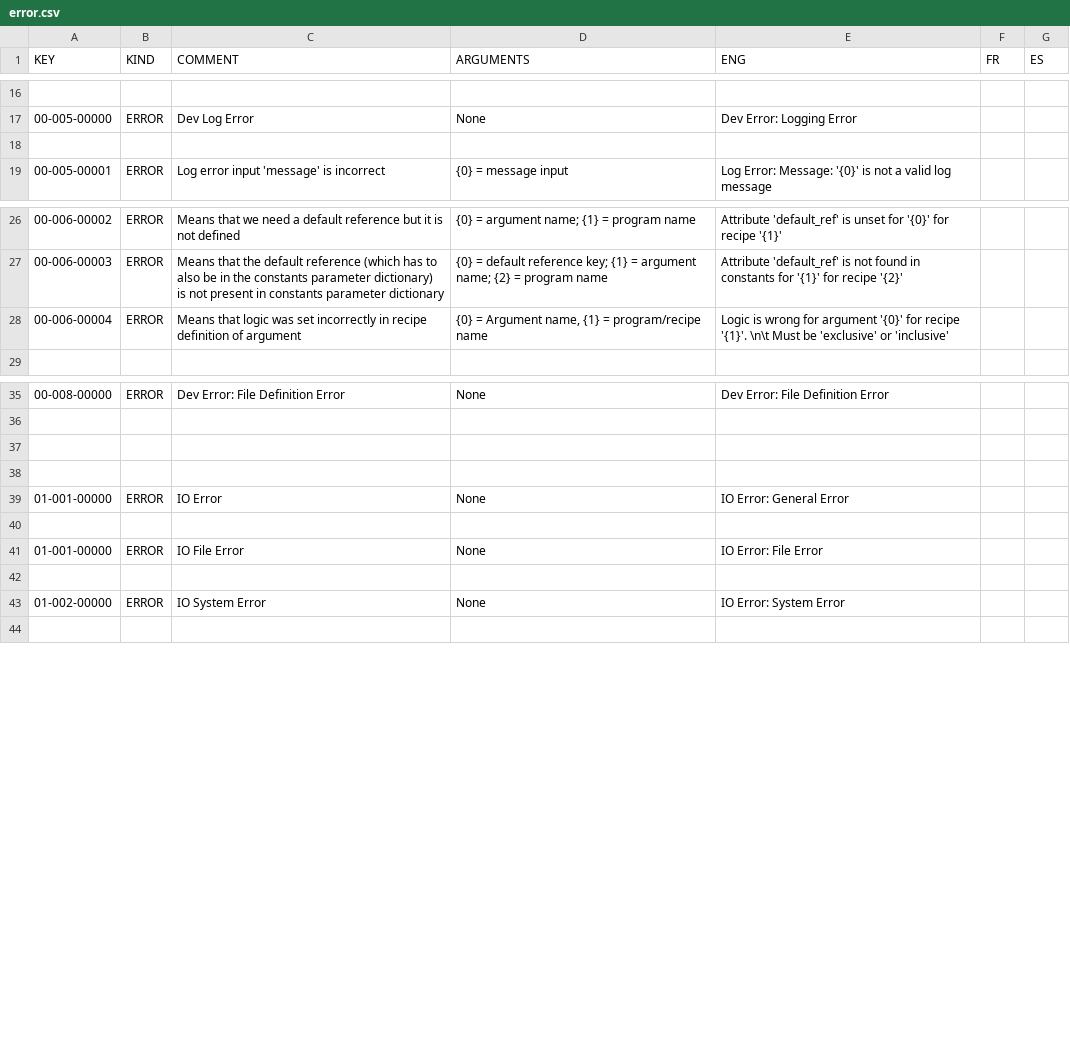
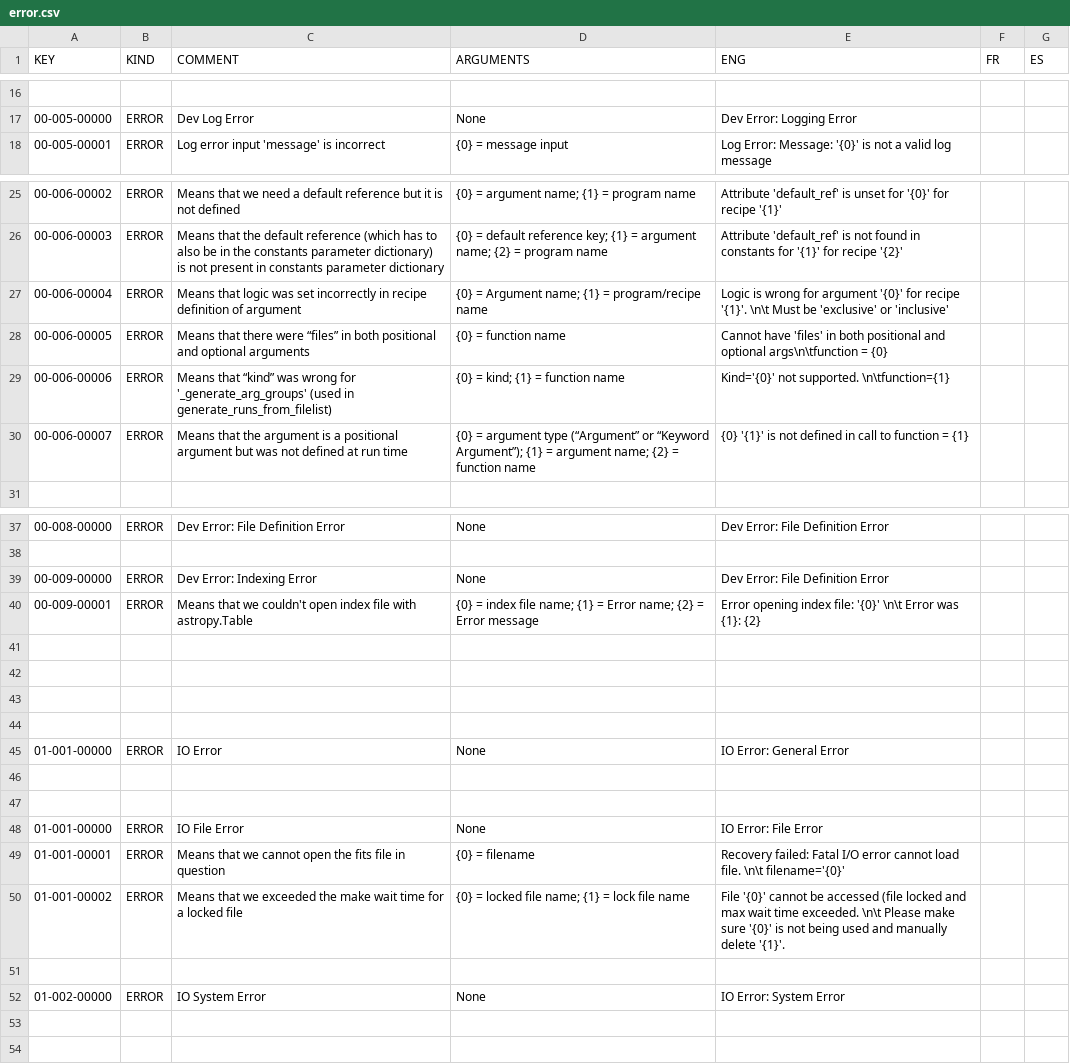
Before and after one commit to njcuk9999/apero-drs, a CSV file: INTROOT2/drsmodule/locale/databases/error.csv, drawn as a sheet; only a part is shown, gaps mark what is left out; the diff covers the shown part only.

```diff
--- a/INTROOT2/drsmodule/locale/databases/error.csv
+++ b/INTROOT2/drsmodule/locale/databases/error.csv
@@ -17,3 +17,2 @@
 "00-005-00000","ERROR","Dev Log Error","None","Dev Error: Logging Error","",""
-"","","","","","",""
 "00-005-00001","ERROR","Log error input 'message' is incorrect","{0} = message input","Log Error: Message: '{0}' is not a valid log message","",""
@@ -27,3 +26,6 @@
 "00-006-00003","ERROR","Means that the default reference (which has to also be in the constants parameter dictionary) is not present in constants parameter dictionary","{0} = default reference key; {1} = argument name; {2} = program name","Attribute 'default_ref' is not found in constants for '{1}' for recipe '{2}'","",""
-"00-006-00004","ERROR","Means that logic was set incorrectly in recipe definition of argument","{0} = Argument name, {1} = program/recipe name","Logic is wrong for argument '{0}' for recipe '{1}'. \n\t Must be 'exclusive' or 'inclusive'","",""
+"00-006-00004","ERROR","Means that logic was set incorrectly in recipe definition of argument","{0} = Argument name; {1} = program/recipe name","Logic is wrong for argument '{0}' for recipe '{1}'. \n\t Must be 'exclusive' or 'inclusive'","",""
+"00-006-00005","ERROR","Means that there were “files” in both positional and optional arguments","{0} = function name","Cannot have 'files' in both positional and optional args\n\tfunction = {0}","",""
+"00-006-00006","ERROR","Means that “kind” was wrong for '_generate_arg_groups'  (used in generate_runs_from_filelist)","{0} = kind; {1} = function name","Kind='{0}' not supported. \n\tfunction={1}","",""
+"00-006-00007","ERROR","Means that the argument is a positional argument but was not defined at run time","{0} = argument type (“Argument” or “Keyword Argument”); {1} = argument name; {2} = function name","{0} '{1}' is not defined in call to function = {1}","",""
 "","","","","","",""
@@ -36,2 +38,6 @@
 "","","","","","",""
+"00-009-00000","ERROR","Dev Error: Indexing Error","None","Dev Error: File Definition Error","",""
+"00-009-00001","ERROR","Means that we couldn't open index file with astropy.Table","{0} = index file name; {1} = Error name; {2} = Error message","Error opening index file: '{0}' \n\t Error was {1}: {2}","",""
+"","","","","","",""
+"","","","","","",""
 "","","","","","",""
@@ -40,5 +46,9 @@
 "","","","","","",""
+"","","","","","",""
 "01-001-00000","ERROR","IO File Error","None","IO Error: File Error","",""
+"01-001-00001","ERROR","Means that we cannot open the fits file in question","{0} = filename","Recovery failed: Fatal I/O error cannot load file. \n\t filename='{0}'","",""
+"01-001-00002","ERROR","Means that we exceeded the make wait time for a locked file","{0} = locked file name; {1} = lock file name","File '{0}' cannot be accessed (file locked and max wait time exceeded. \n\t Please make sure '{0}' is not being used and manually delete '{1}'.","",""
 "","","","","","",""
 "01-002-00000","ERROR","IO System Error","None","IO Error: System Error","",""
+"","","","","","",""
 "","","","","","",""
```
Also changed, not shown: 15 added rows, 1 removed row and 14 edited cells elsewhere in this file, 2 other files.
